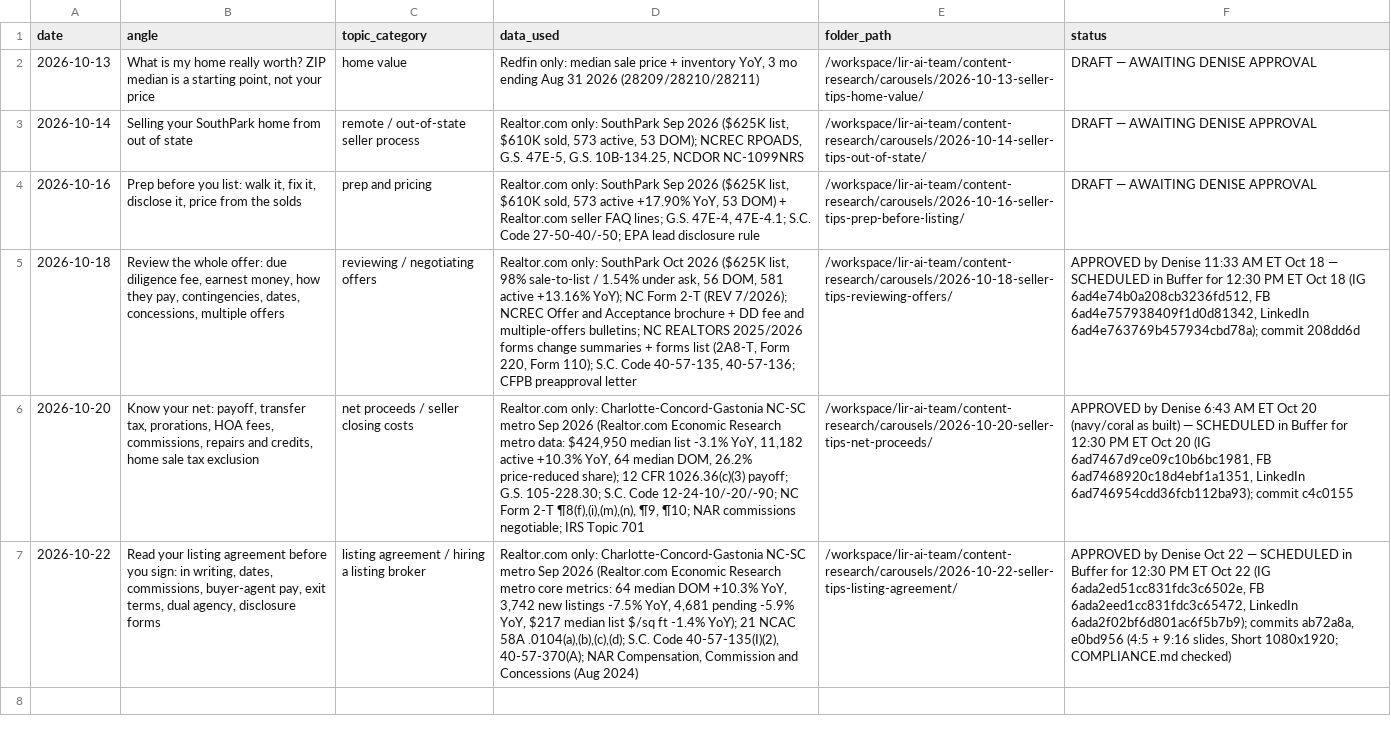
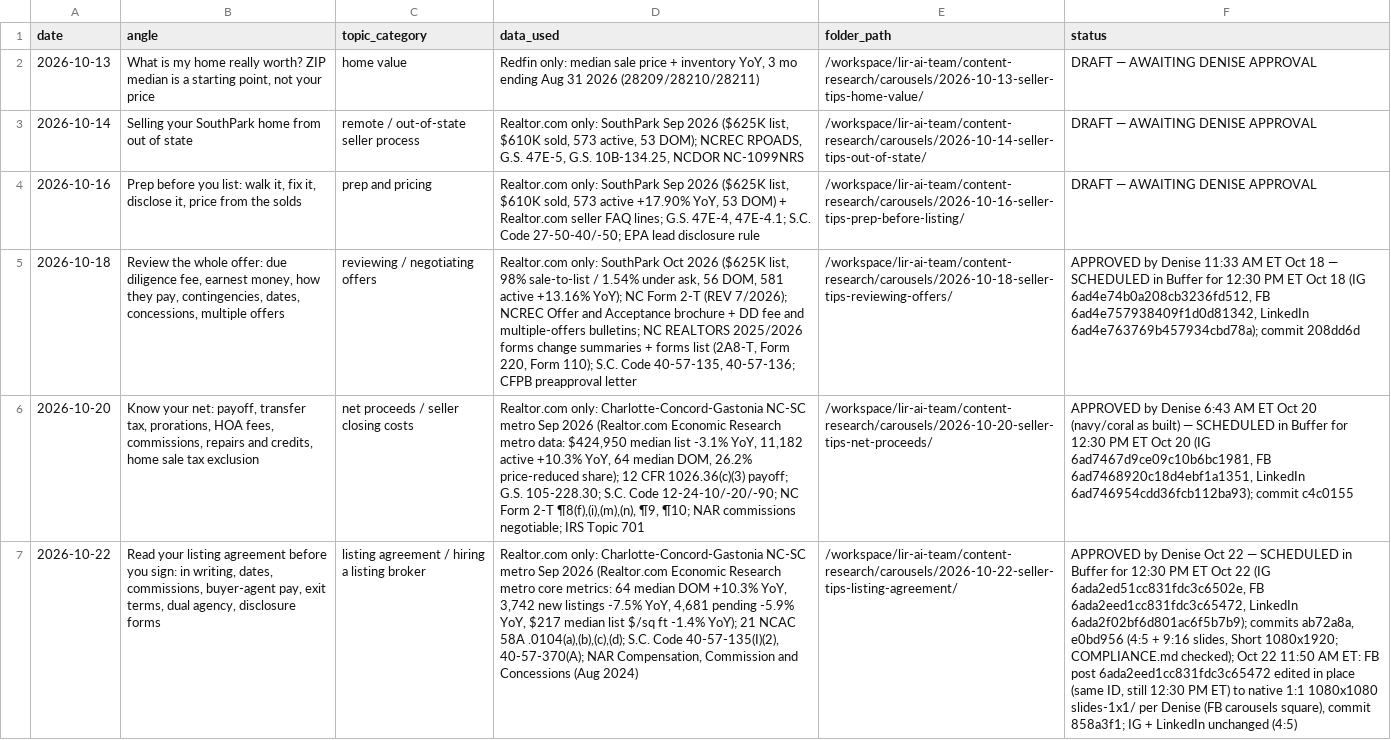
Before and after one commit to deniseGrok/lir-carousels, a CSV file: seller-tips-tracker.csv, drawn as a sheet; the diff names each change by its address in the sheet, - before the commit and + after, or states it on an @@ line.

Commit message:
Seller tips tracker: Oct 22 FB post swapped to 1:1 square slides

```diff
--- a/seller-tips-tracker.csv
+++ b/seller-tips-tracker.csv
-F7 (status): …1080x1920; COMPLIANCE.md checked)
+F7 (status): …1080x1920; COMPLIANCE.md checked); Oct 22 11:50 AM ET: FB post 6ada2eed1cc831fdc3c65472 edited in place (same ID, still 12:30 PM ET) to native 1:1 1080x1080 slides-1x1/ per Denise (FB carousels square), commit 858a3f1; IG + LinkedIn unchanged (4:5)
```
